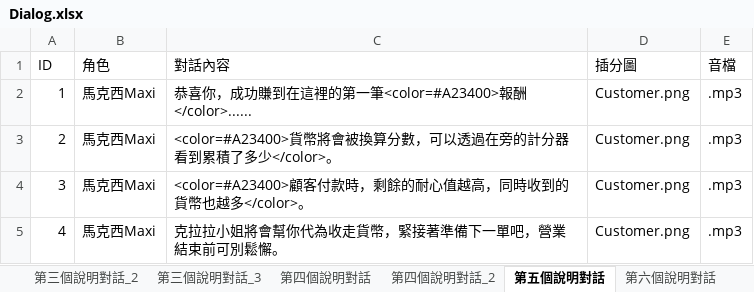
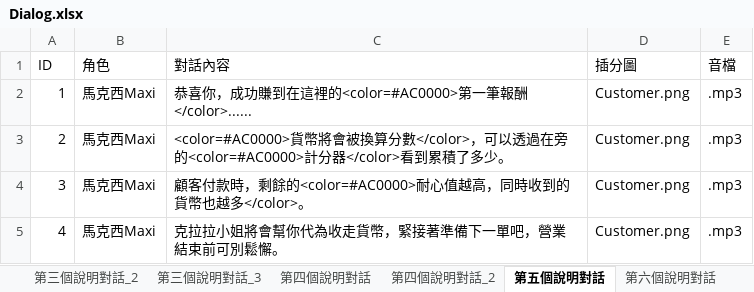
Before and after one commit to Shineliu77/LivingInTheRuins, an Excel workbook: Assets/StreamingAssets/Dialog.xlsx, sheet 第五個說明對話, drawn as a sheet; values as stored, in another font and other column widths than the file's, no borders; the diff names each change by its address in the sheet, - before the commit and + after, or states it on an @@ line.

```diff
--- a/Assets/StreamingAssets/Dialog.xlsx (sheet 第五個說明對話)
+++ b/Assets/StreamingAssets/Dialog.xlsx (sheet 第五個說明對話)
-C2 (對話內容): …在這裡的第一筆<color=#A23400>報酬</color>......
+C2 (對話內容): …在這裡的<color=#AC0000>第一筆報酬</color>......
-C3 (對話內容): <color=#A23400>貨幣將會被換算分數，可以透過在旁的計分器看到累積了多少</color>。
+C3 (對話內容): <color=#AC0000>貨幣將會被換算分數</color>，可以透過在旁的<color=#AC0000>計分器</color>看到累積了多少。
-C4 (對話內容): <color=#A23400>顧客付款時，剩餘的耐心值越…
+C4 (對話內容): 顧客付款時，剩餘的<color=#AC0000>耐心值越…
```
Also changed, not shown: sheet 第八個說明對話, sheet 第六個說明對話, sheet 第七個說明對話, sheet 第二個說明對話, sheet 第十個說明對話, sheet 第四個說明對話_2, 8 more sheets, 16 other files.
